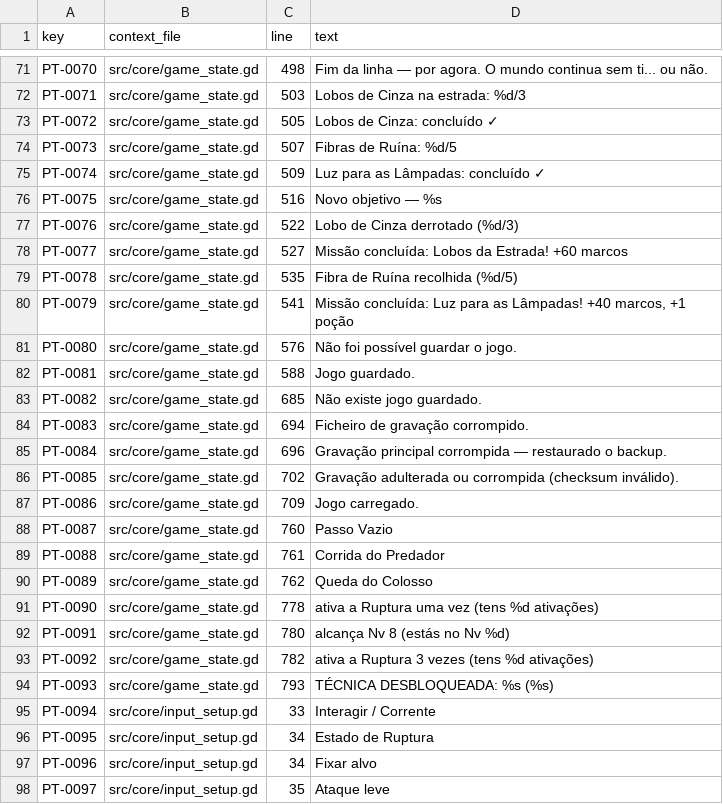
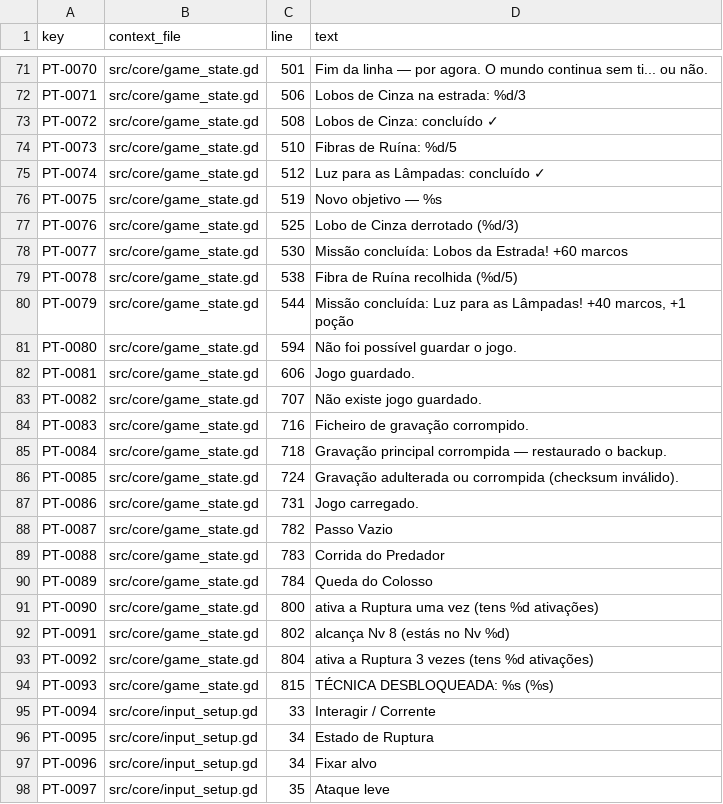
Before and after one commit to monteirokelvin45-del/The-Giselle-project, a CSV file: docs/l10n/strings_pt.csv, drawn as a sheet; only a part is shown, gaps mark what is left out; the diff covers the shown part only; the diff names each change by its address in the sheet, - before the commit and + after, or states it on an @@ line.

```diff
--- a/docs/l10n/strings_pt.csv
+++ b/docs/l10n/strings_pt.csv
-C71 (line): 498
+C71 (line): 501
-C72 (line): 503
+C72 (line): 506
-C73 (line): 505
+C73 (line): 508
-C74 (line): 507
+C74 (line): 510
-C75 (line): 509
+C75 (line): 512
-C76 (line): 516
+C76 (line): 519
-C77 (line): 522
+C77 (line): 525
-C78 (line): 527
+C78 (line): 530
-C79 (line): 535
+C79 (line): 538
-C80 (line): 541
+C80 (line): 544
-C81 (line): 576
+C81 (line): 594
-C82 (line): 588
+C82 (line): 606
-C83 (line): 685
+C83 (line): 707
-C84 (line): 694
+C84 (line): 716
-C85 (line): 696
+C85 (line): 718
-C86 (line): 702
+C86 (line): 724
-C87 (line): 709
+C87 (line): 731
-C88 (line): 760
+C88 (line): 782
-C89 (line): 761
+C89 (line): 783
-C90 (line): 762
+C90 (line): 784
-C91 (line): 778
+C91 (line): 800
-C92 (line): 780
+C92 (line): 802
-C93 (line): 782
+C93 (line): 804
-C94 (line): 793
+C94 (line): 815
```
Also changed, not shown: 28 edited cells elsewhere in this file, 3 other files.
